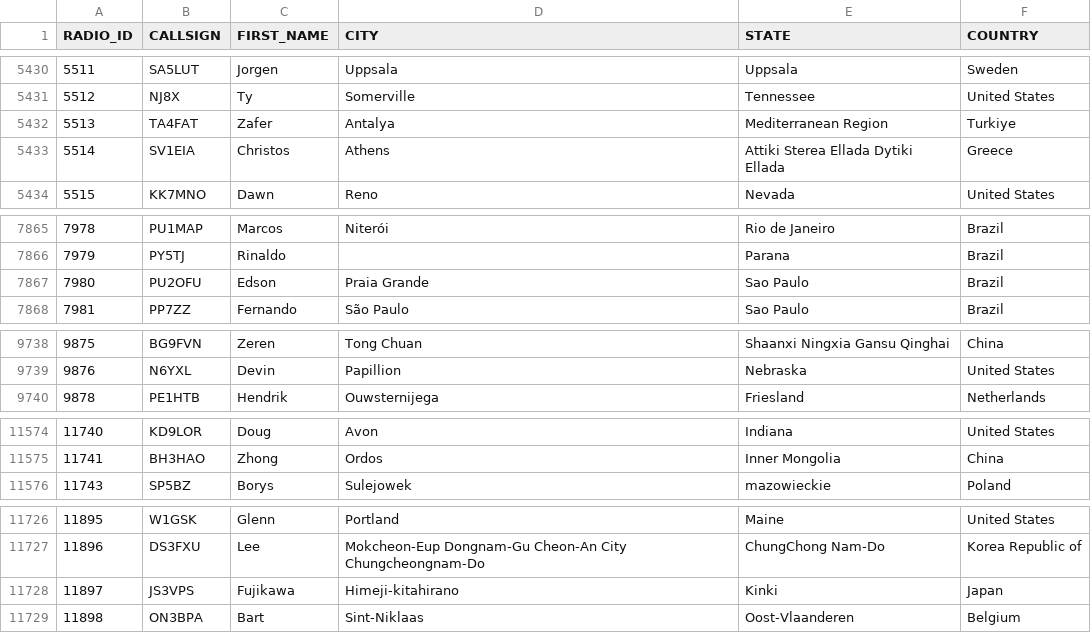
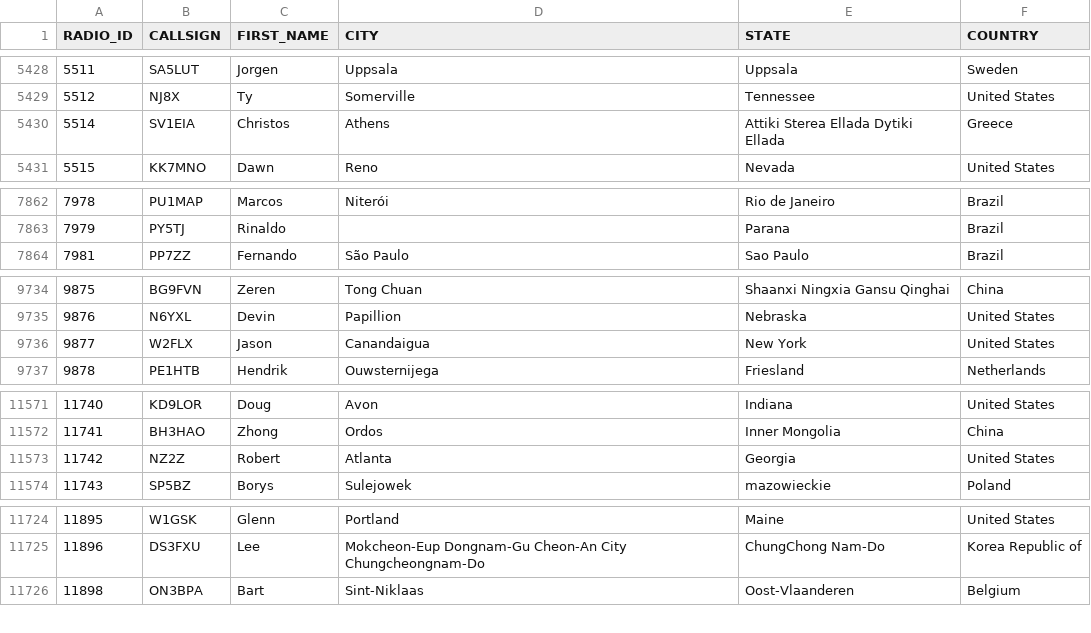
Before and after one commit to DMR-Database/dmr-database-appdata, a CSV file: nxdn.csv, drawn as a sheet; only a part is shown, gaps mark what is left out; the diff covers the shown part only.

```diff
--- a/nxdn.csv
+++ b/nxdn.csv
@@ -5431,3 +5429,2 @@ RADIO_ID,CALLSIGN,FIRST_NAME,CITY,STATE,COUNTRY
 5512,NJ8X,Ty,Somerville,Tennessee,United States
-5513,TA4FAT,Zafer,Antalya,Mediterranean Region,Turkiye
 5514,SV1EIA,Christos,Athens,Attiki  Sterea Ellada  Dytiki Ellada,Greece
@@ -7866,3 +7863,2 @@ RADIO_ID,CALLSIGN,FIRST_NAME,CITY,STATE,COUNTRY
 7979,PY5TJ,Rinaldo,,Parana,Brazil
-7980,PU2OFU,Edson,Praia Grande,Sao Paulo,Brazil
 7981,PP7ZZ,Fernando,São Paulo,Sao Paulo,Brazil
@@ -9739,2 +9735,3 @@ RADIO_ID,CALLSIGN,FIRST_NAME,CITY,STATE,COUNTRY
 9876,N6YXL,Devin,Papillion,Nebraska,United States
+9877,W2FLX,Jason,Canandaigua,New York,United States
 9878,PE1HTB,Hendrik,Ouwsternijega,Friesland,Netherlands
@@ -11575,2 +11572,3 @@ RADIO_ID,CALLSIGN,FIRST_NAME,CITY,STATE,COUNTRY
 11741,BH3HAO,Zhong,Ordos,Inner Mongolia,China
+11742,NZ2Z,Robert,Atlanta,Georgia,United States
 11743,SP5BZ,Borys,Sulejowek,mazowieckie,Poland
@@ -11727,3 +11725,2 @@ RADIO_ID,CALLSIGN,FIRST_NAME,CITY,STATE,COUNTRY
 11896,DS3FXU,Lee,Mokcheon-Eup Dongnam-Gu Cheon-An City Chungcheongnam-Do,ChungChong Nam-Do,Korea Republic of
-11897,JS3VPS,Fujikawa,Himeji-kitahirano,Kinki,Japan
 11898,ON3BPA,Bart,Sint-Niklaas,Oost-Vlaanderen,Belgium
```
Also changed, not shown: 14 added rows, 3 removed rows and 18 edited cells elsewhere in this file, dapnet.csv, 6 other files.
